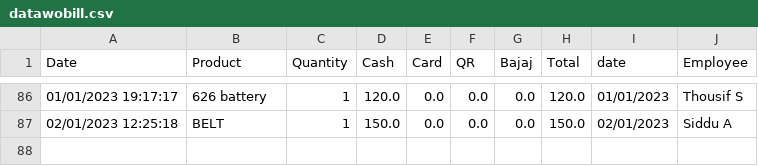
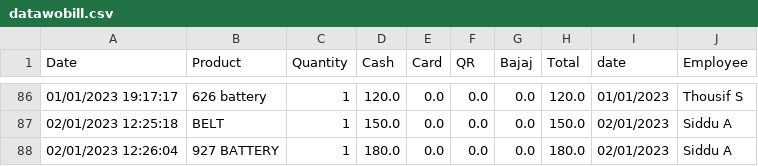
Before and after one commit to shilpa2806/Shop_Nandyal, a CSV file: datawobill.csv, drawn as a sheet; only a part is shown, gaps mark what is left out.

Commit message:
committing files

```diff
--- a/datawobill.csv
+++ b/datawobill.csv
@@ -87 +87,2 @@ Date,Product,Quantity,Cash,Card,QR,Bajaj,Total,date,Employee
 02/01/2023 12:25:18,BELT ,1,150.0,0.0,0.0,0.0,150.0,02/01/2023,Siddu A
+02/01/2023 12:26:04,927 BATTERY ,1,180.0,0.0,0.0,0.0,180.0,02/01/2023,Siddu A
```
